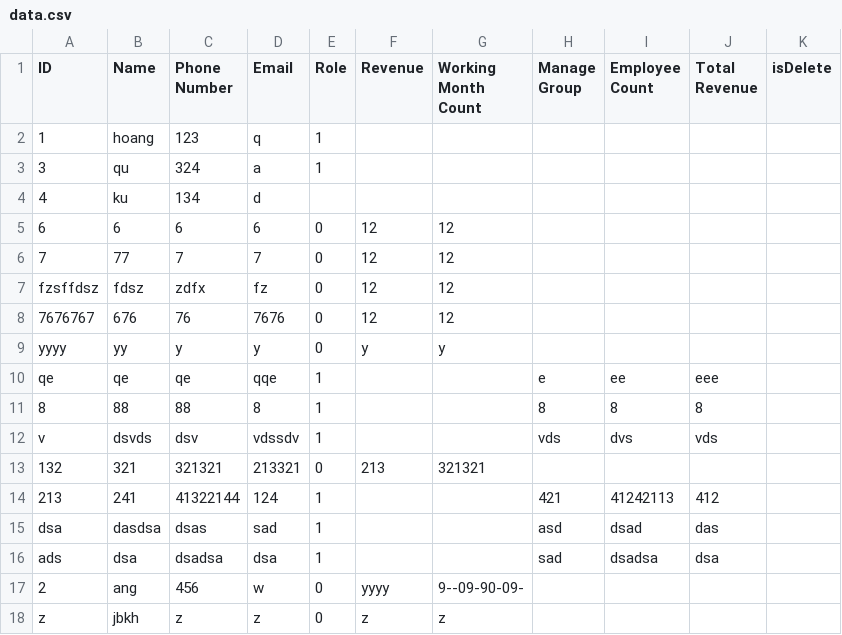
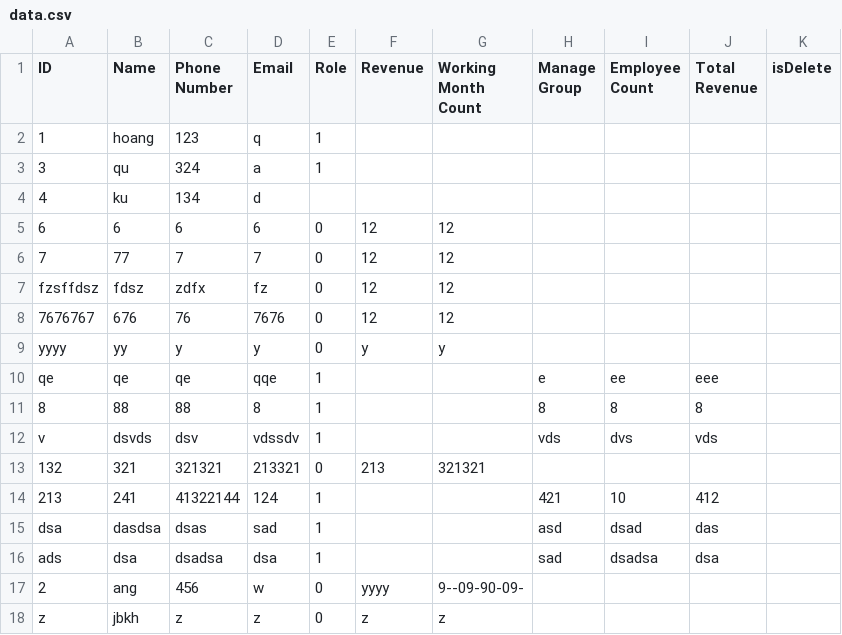
Before and after one commit to ngminhoang/Python-UDKT_Project-ManaPloyee, a CSV file: data/data.csv, drawn as a sheet.

```diff
--- a/data/data.csv
+++ b/data/data.csv
@@ -13,3 +13,3 @@ v,dsvds,dsv,vdssdv,1,,,vds,dvs,vds,
 132,321,321321,213321,0,213,321321,,,,
-213,241,41322144,124,1,,,421,41242113,412,
+213,241,41322144,124,1,,,421,10,412,
 dsa,dasdsa,dsas,sad,1,,,asd,dsad,das,
```
Also changed, not shown: 3 other files.
